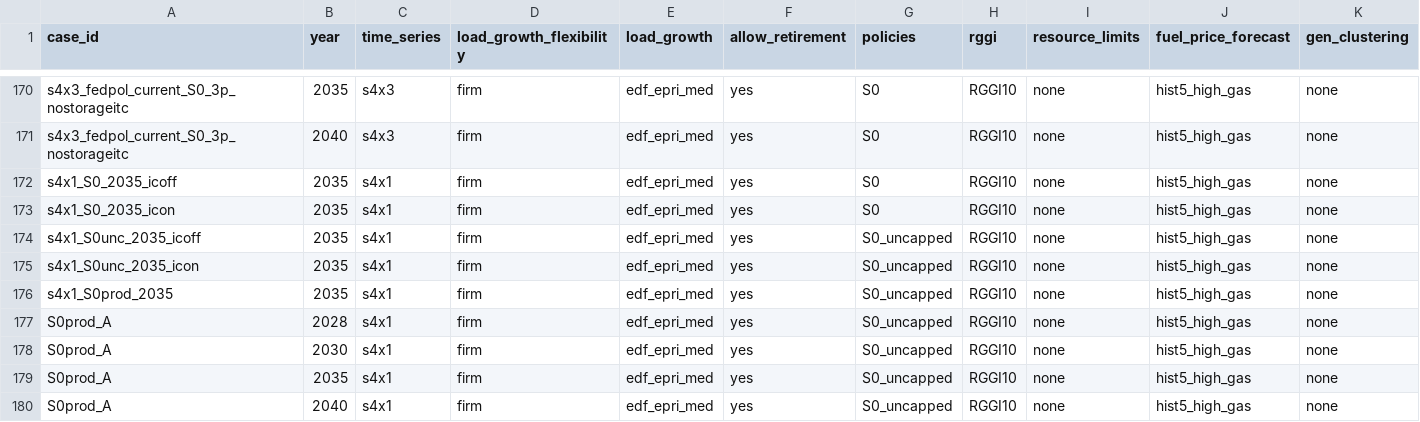
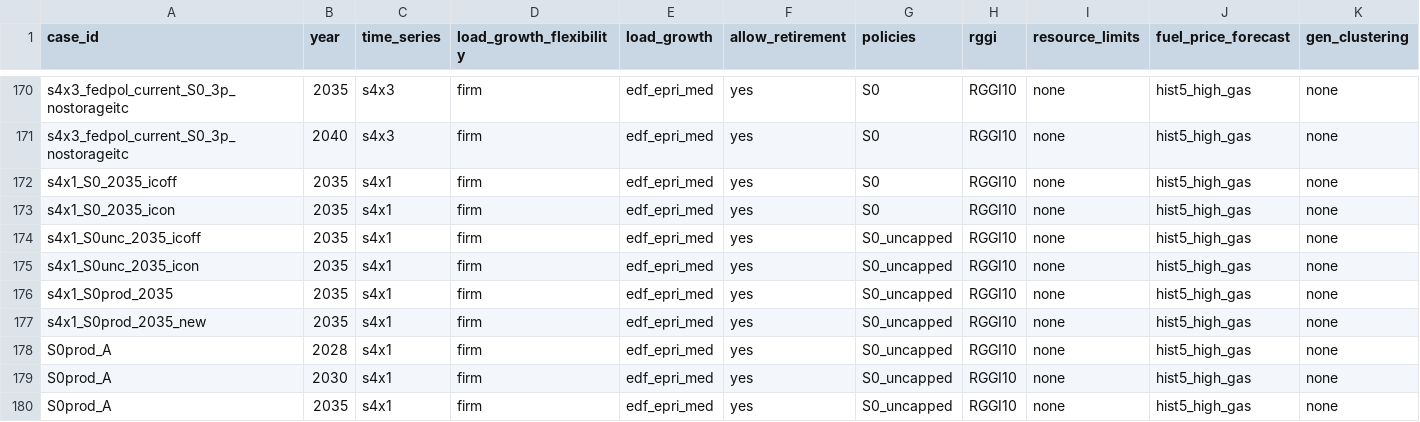
Before and after one commit to TMBrindle/Switch-USA-EDF, a CSV file: pg/extra_inputs/scenario_inputs.csv, drawn as a sheet; only a part is shown, gaps mark what is left out; the shorter side is filled out with more unchanged rows; rows hold the shown columns only; the diff names each change by its address in the sheet, - before the commit and + after, or states it on an @@ line.

```diff
--- a/pg/extra_inputs/scenario_inputs.csv
+++ b/pg/extra_inputs/scenario_inputs.csv
+row 177: s4x1_S0prod_2035_new | 2035 | s4x1 | firm | edf_epri_med | yes | S0_uncapped | RGGI10 | none | hist5_high_gas | none
```
Also changed, not shown: 29 other files.
